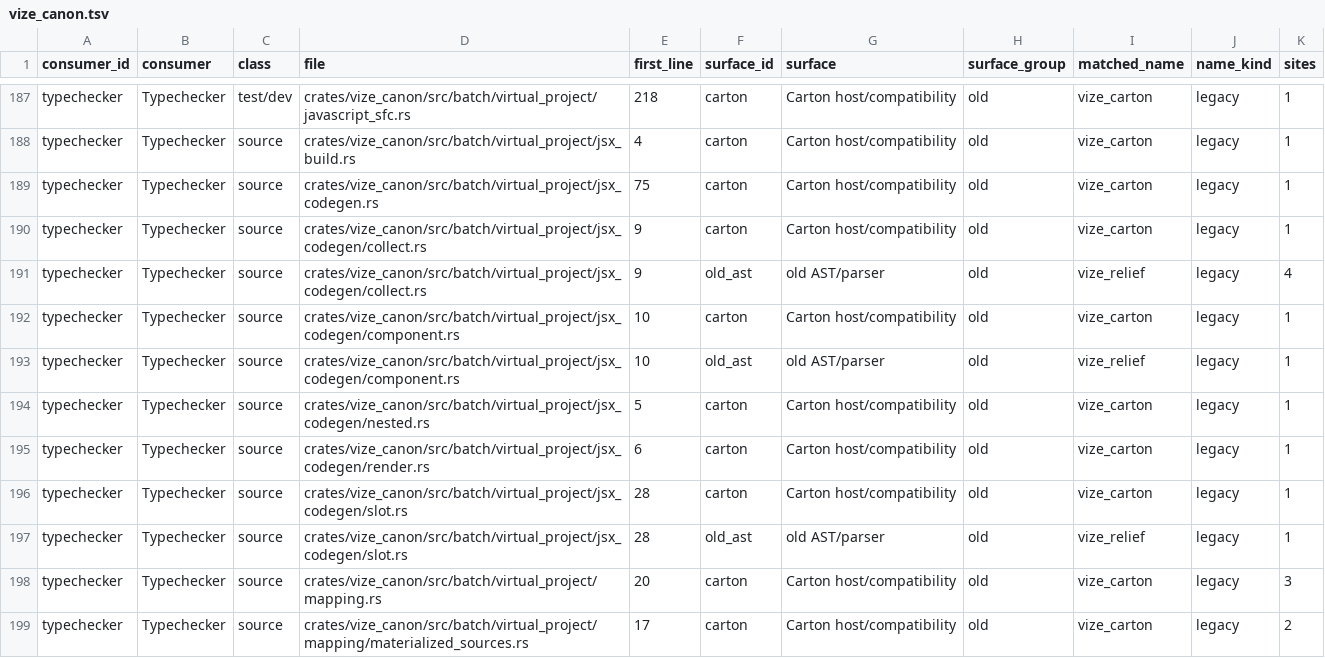
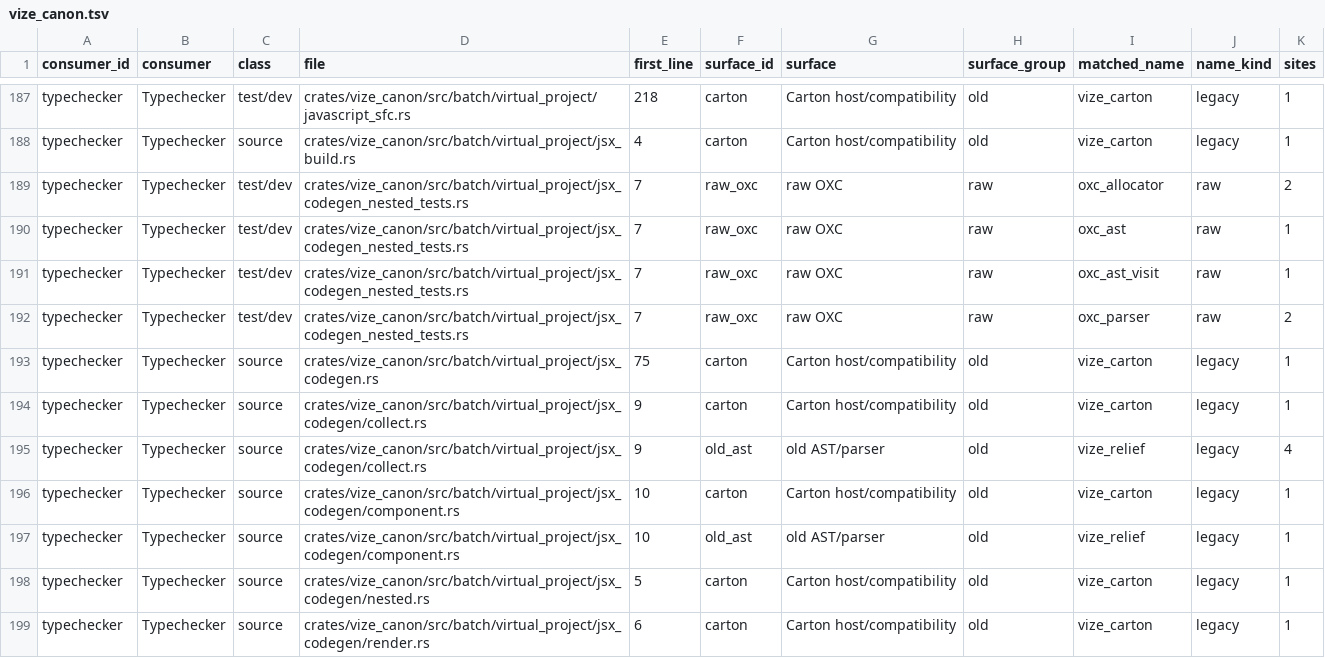
Before and after one commit to Hebilicious/vize, a TSV file: docs/davinci/plan/consumer-migration-surfaces/typechecker/vize_canon.tsv, drawn as a sheet; only a part is shown, gaps mark what is left out; the shorter side is filled out with more unchanged rows.

Commit message:
fix(canon): retain nested JSX in spread child expressions (#8597)
* fix(canon): retain nested JSX in spread child expressions

* test(canon): use observed parser diagnostics for JSX controls

* test(canon): inspect executable JSX rather than retained source comments

* docs(canon): refresh actual JSX fixture consumer inventory

```diff
--- a/docs/davinci/plan/consumer-migration-surfaces/typechecker/vize_canon.tsv
+++ b/docs/davinci/plan/consumer-migration-surfaces/typechecker/vize_canon.tsv
@@ -188,2 +188,6 @@ typechecker	Typechecker	test/dev	crates/vize_canon/src/batch/virtual_project/jav
 typechecker	Typechecker	source	crates/vize_canon/src/batch/virtual_project/jsx_build.rs	4	carton	Carton host/compatibility	old	vize_carton	legacy	1
+typechecker	Typechecker	test/dev	crates/vize_canon/src/batch/virtual_project/jsx_codegen_nested_tests.rs	7	raw_oxc	raw OXC	raw	oxc_allocator	raw	2
+typechecker	Typechecker	test/dev	crates/vize_canon/src/batch/virtual_project/jsx_codegen_nested_tests.rs	7	raw_oxc	raw OXC	raw	oxc_ast	raw	1
+typechecker	Typechecker	test/dev	crates/vize_canon/src/batch/virtual_project/jsx_codegen_nested_tests.rs	7	raw_oxc	raw OXC	raw	oxc_ast_visit	raw	1
+typechecker	Typechecker	test/dev	crates/vize_canon/src/batch/virtual_project/jsx_codegen_nested_tests.rs	7	raw_oxc	raw OXC	raw	oxc_parser	raw	2
 typechecker	Typechecker	source	crates/vize_canon/src/batch/virtual_project/jsx_codegen.rs	75	carton	Carton host/compatibility	old	vize_carton	legacy	1
```
Also changed, not shown: 8 other files.
